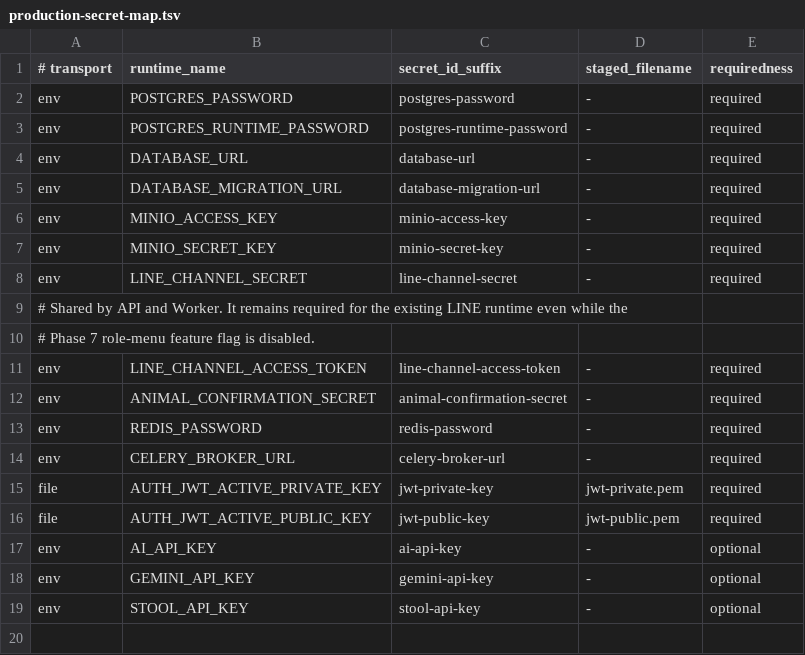
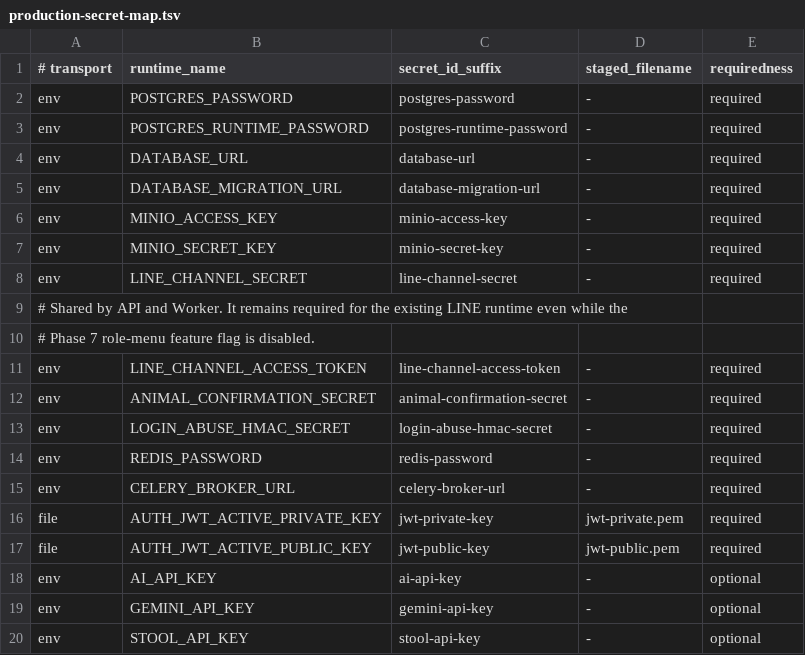
Before and after one commit to GAE-263/StrayHub, a TSV file: infra/gce/secrets/production-secret-map.tsv, drawn as a sheet; the diff names each change by its address in the sheet, - before the commit and + after, or states it on an @@ line.

Commit message:
fix: include login abuse HMAC in production secret delivery

```diff
--- a/infra/gce/secrets/production-secret-map.tsv
+++ b/infra/gce/secrets/production-secret-map.tsv
+row 13: env | LOGIN_ABUSE_HMAC_SECRET | login-abuse-hmac-secret | - | required
```
Also changed, not shown: 5 other files.
